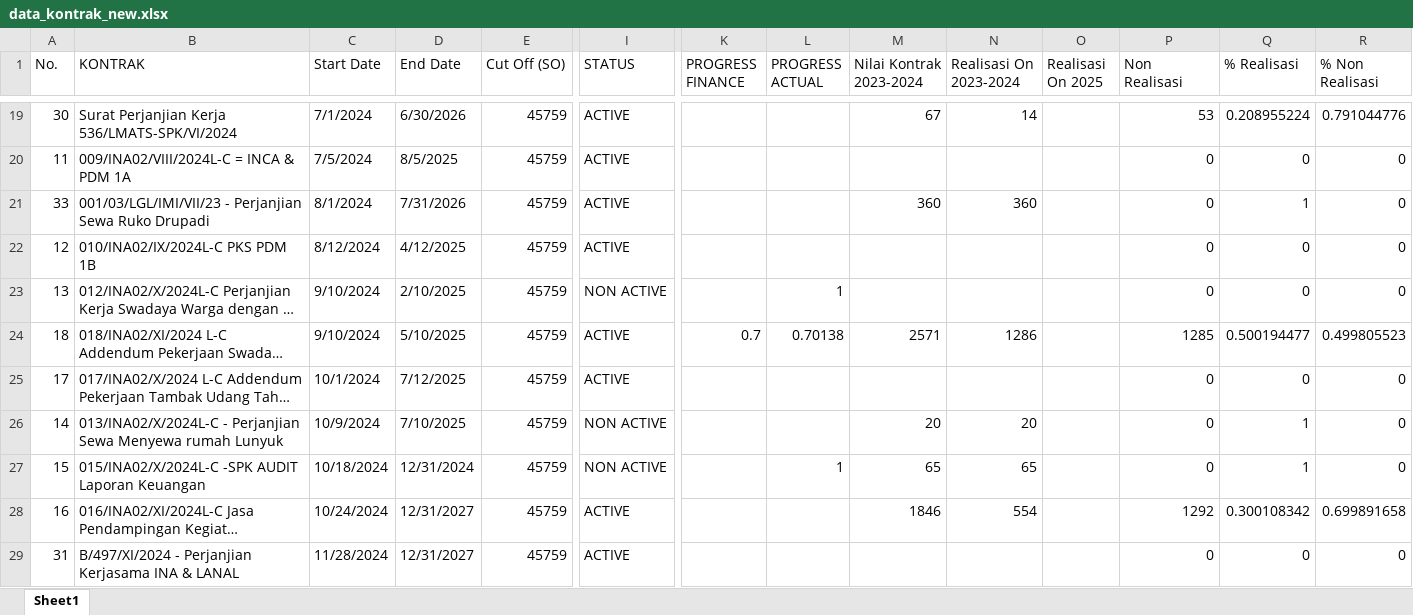
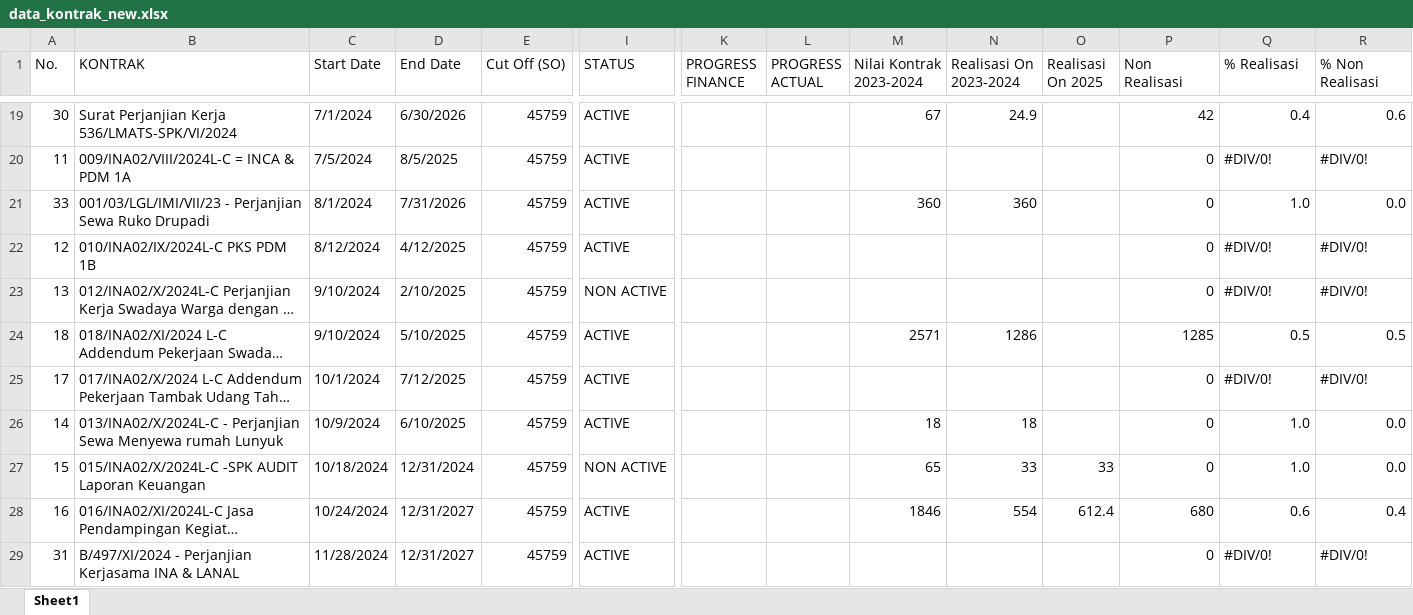
Before and after one commit to quicksxope/dashboardapp-proto, an Excel workbook: data/data_kontrak_new.xlsx, sheet Sheet1, drawn as a sheet; only a part is shown, gaps mark what is left out; long unchanged cells end in …; values as stored, in another font and other column widths than the file's, no cell formats; the diff covers the shown part only; the diff names each change by its address in the sheet, - before the commit and + after, or states it on an @@ line.

```diff
--- a/data/data_kontrak_new.xlsx (sheet Sheet1)
+++ b/data/data_kontrak_new.xlsx (sheet Sheet1)
-N19 (Realisasi On 2023-2024): 14
+N19 (Realisasi On 2023-2024): 24.9
-P19 (Non Realisasi): 53
+P19 (Non Realisasi): 42
-Q19 (% Realisasi): 0.208955224
+Q19 (% Realisasi): 0.4
-R19 (% Non Realisasi): 0.791044776
+R19 (% Non Realisasi): 0.6
-Q20 (% Realisasi): 0
+Q20 (% Realisasi): #DIV/0!
-R20 (% Non Realisasi): 0
+R20 (% Non Realisasi): #DIV/0!
-Q21 (% Realisasi): 1
+Q21 (% Realisasi): 1.0
-R21 (% Non Realisasi): 0
+R21 (% Non Realisasi): 0.0
-Q22:Q23 (% Realisasi): 0
+Q22:Q23 (% Realisasi): #DIV/0!
-R22:R23 (% Non Realisasi): 0
+R22:R23 (% Non Realisasi): #DIV/0!
-L23 (PROGRESS ACTUAL): 1
+L23 (PROGRESS ACTUAL): (empty)
-K24 (PROGRESS FINANCE): 0.7
+K24 (PROGRESS FINANCE): (empty)
-L24 (PROGRESS ACTUAL): 0.70138
+L24 (PROGRESS ACTUAL): (empty)
-Q24 (% Realisasi): 0.500194477
+Q24 (% Realisasi): 0.5
-R24 (% Non Realisasi): 0.499805523
+R24 (% Non Realisasi): 0.5
-Q25 (% Realisasi): 0
+Q25 (% Realisasi): #DIV/0!
-R25 (% Non Realisasi): 0
+R25 (% Non Realisasi): #DIV/0!
-D26 (End Date): 7/10/2025
+D26 (End Date): 6/10/2025
-I26 (STATUS): NON ACTIVE
+I26 (STATUS): ACTIVE
-M26 (Nilai Kontrak 2023-2024): 20
+M26 (Nilai Kontrak 2023-2024): 18
-N26 (Realisasi On 2023-2024): 20
+N26 (Realisasi On 2023-2024): 18
-Q26:Q27 (% Realisasi): 1
+Q26:Q27 (% Realisasi): 1.0
-R26:R27 (% Non Realisasi): 0
+R26:R27 (% Non Realisasi): 0.0
-L27 (PROGRESS ACTUAL): 1
+L27 (PROGRESS ACTUAL): (empty)
-N27 (Realisasi On 2023-2024): 65
+N27 (Realisasi On 2023-2024): 33
-O27 (Realisasi On 2025): (empty)
+O27 (Realisasi On 2025): 33
-O28 (Realisasi On 2025): (empty)
+O28 (Realisasi On 2025): 612.4
-P28 (Non Realisasi): 1292
+P28 (Non Realisasi): 680
-Q28 (% Realisasi): 0.300108342
+Q28 (% Realisasi): 0.6
-R28 (% Non Realisasi): 0.699891658
+R28 (% Non Realisasi): 0.4
-Q29 (% Realisasi): 0
+Q29 (% Realisasi): #DIV/0!
-R29 (% Non Realisasi): 0
+R29 (% Non Realisasi): #DIV/0!
```
Also changed, not shown: 16 added rows, 5 removed rows and 177 edited cells elsewhere in this sheet, cell formats, formulas that keep their value.
